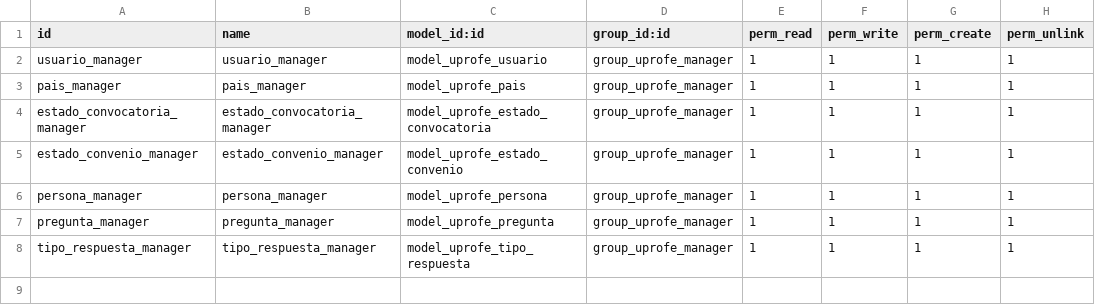
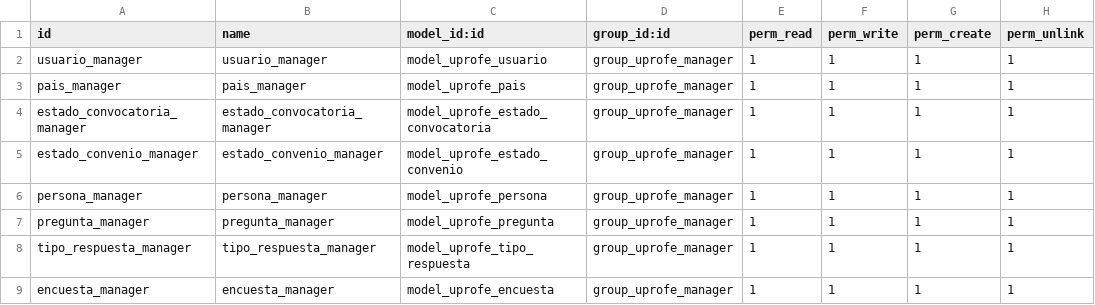
Before and after one commit to rdiabre/UPROFE-Grupo-7-TSI, a CSV file: uprofe/security/ir.model.access.csv, drawn as a sheet; the diff names each change by its address in the sheet, - before the commit and + after, or states it on an @@ line.

Commit message:
[Encuesta] Modelo añadido con validaciones
Añadido modelo con validaciones de código, curso y fechas

```diff
--- a/uprofe/security/ir.model.access.csv
+++ b/uprofe/security/ir.model.access.csv
+row 9: encuesta_manager | encuesta_manager | model_uprofe_encuesta | group_uprofe_manager | 1 | 1 | 1 | 1
```
Also changed, not shown: 3 other files.
